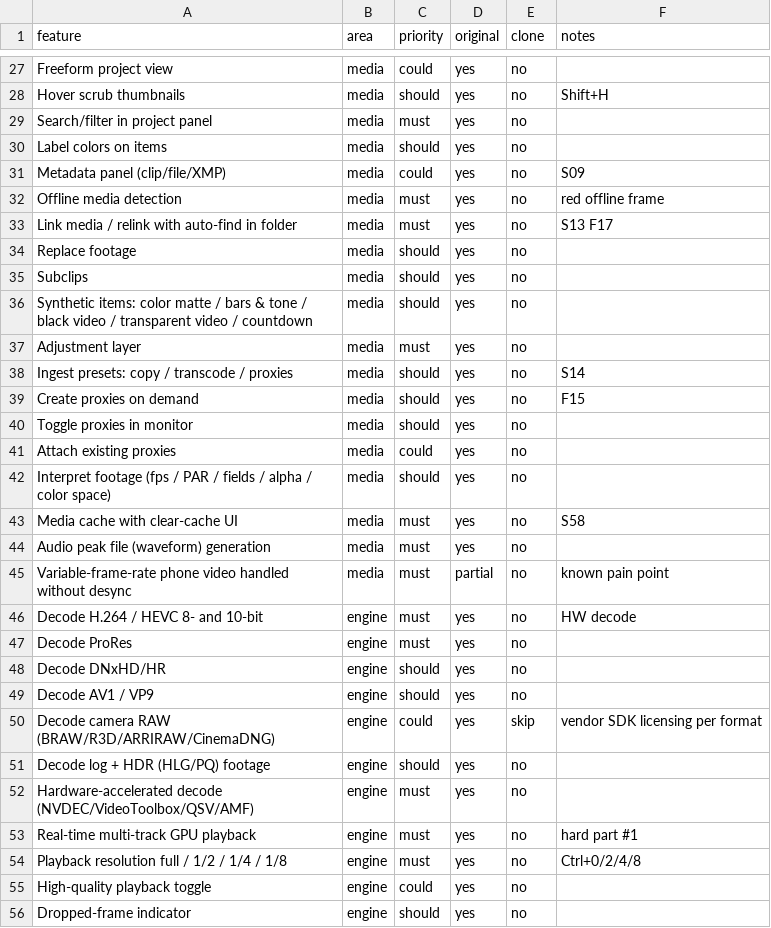
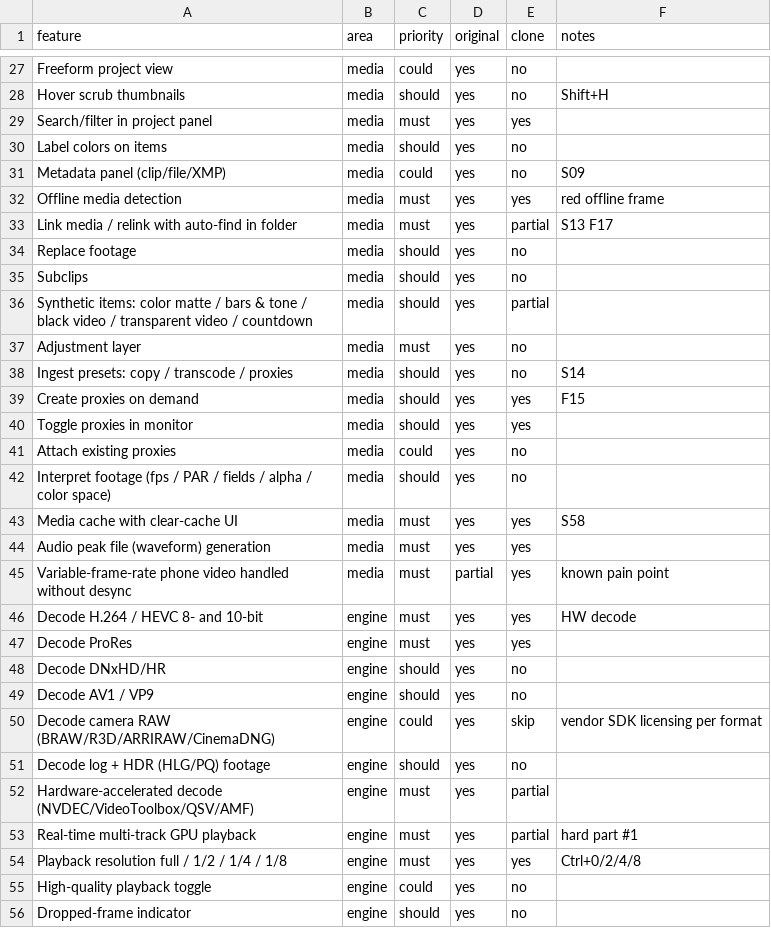
Before and after one commit to ozgurerdempolat-ux/basecut-pro, a CSV file: replica/features.csv, drawn as a sheet; only a part is shown, gaps mark what is left out; the diff covers the shown part only.

```diff
--- a/replica/features.csv
+++ b/replica/features.csv
@@ -28,21 +28,21 @@ Freeform project view,media,could,yes,no,
 Hover scrub thumbnails,media,should,yes,no,Shift+H
-Search/filter in project panel,media,must,yes,no,
+Search/filter in project panel,media,must,yes,yes,
 Label colors on items,media,should,yes,no,
 Metadata panel (clip/file/XMP),media,could,yes,no,S09
-Offline media detection,media,must,yes,no,red offline frame
-Link media / relink with auto-find in folder,media,must,yes,no,S13 F17
+Offline media detection,media,must,yes,yes,red offline frame
+Link media / relink with auto-find in folder,media,must,yes,partial,S13 F17
 Replace footage,media,should,yes,no,
 Subclips,media,should,yes,no,
-Synthetic items: color matte / bars & tone / black video / transparent video / countdown,media,should,yes,no,
+Synthetic items: color matte / bars & tone / black video / transparent video / countdown,media,should,yes,partial,
 Adjustment layer,media,must,yes,no,
 Ingest presets: copy / transcode / proxies,media,should,yes,no,S14
-Create proxies on demand,media,should,yes,no,F15
-Toggle proxies in monitor,media,should,yes,no,
+Create proxies on demand,media,should,yes,yes,F15
+Toggle proxies in monitor,media,should,yes,yes,
 Attach existing proxies,media,could,yes,no,
 Interpret footage (fps / PAR / fields / alpha / color space),media,should,yes,no,
-Media cache with clear-cache UI,media,must,yes,no,S58
-Audio peak file (waveform) generation,media,must,yes,no,
-Variable-frame-rate phone video handled without desync,media,must,partial,no,known pain point
-Decode H.264 / HEVC 8- and 10-bit,engine,must,yes,no,HW decode
-Decode ProRes,engine,must,yes,no,
+Media cache with clear-cache UI,media,must,yes,yes,S58
+Audio peak file (waveform) generation,media,must,yes,yes,
+Variable-frame-rate phone video handled without desync,media,must,partial,yes,known pain point
+Decode H.264 / HEVC 8- and 10-bit,engine,must,yes,yes,HW decode
+Decode ProRes,engine,must,yes,yes,
 Decode DNxHD/HR,engine,should,yes,no,
@@ -51,5 +51,5 @@ Decode camera RAW (BRAW/R3D/ARRIRAW/CinemaDNG),engine,could,yes,skip,vendor SDK
 Decode log + HDR (HLG/PQ) footage,engine,should,yes,no,
-Hardware-accelerated decode (NVDEC/VideoToolbox/QSV/AMF),engine,must,yes,no,
-Real-time multi-track GPU playback,engine,must,yes,no,hard part #1
-Playback resolution full / 1/2 / 1/4 / 1/8,engine,must,yes,no,Ctrl+0/2/4/8
+Hardware-accelerated decode (NVDEC/VideoToolbox/QSV/AMF),engine,must,yes,partial,
+Real-time multi-track GPU playback,engine,must,yes,partial,hard part #1
+Playback resolution full / 1/2 / 1/4 / 1/8,engine,must,yes,yes,Ctrl+0/2/4/8
 High-quality playback toggle,engine,could,yes,no,
```
Also changed, not shown: 115 edited cells elsewhere in this file, 17 other files.
